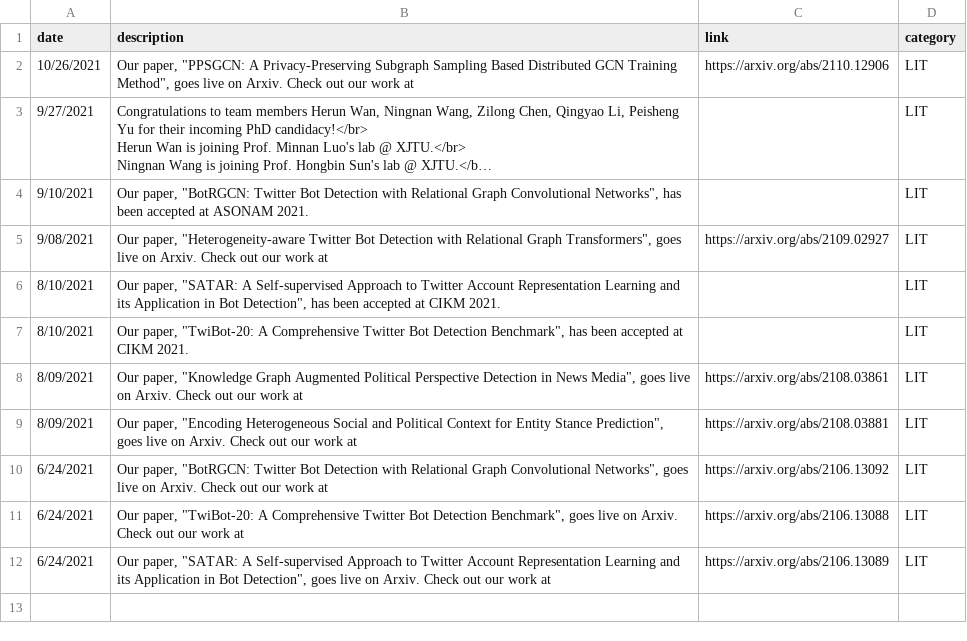
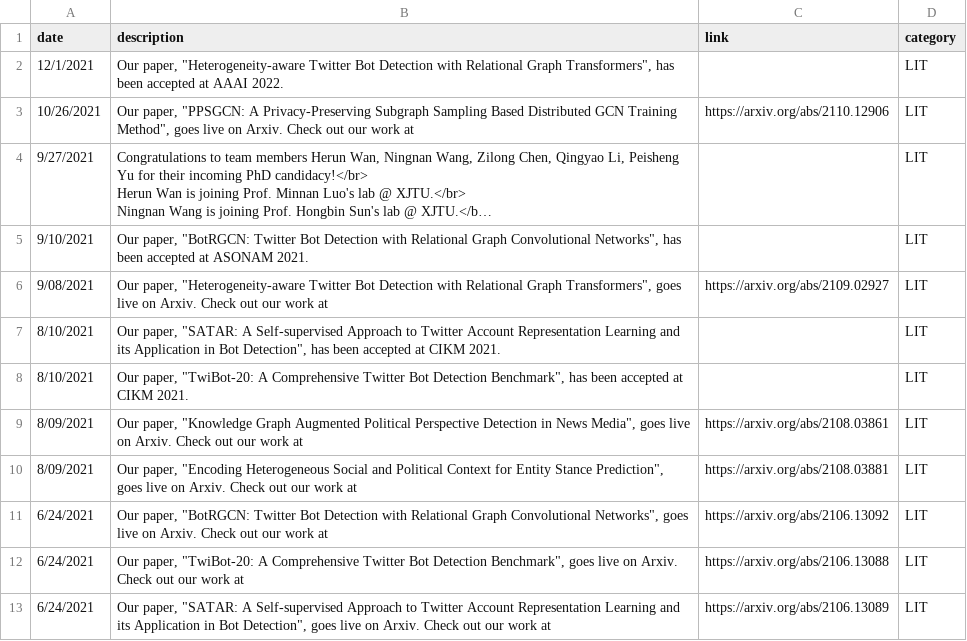
Before and after one commit to leopoldwhite/LuoUndergradXJTU.github.io, a CSV file: data/recent_news.csv, drawn as a sheet; long unchanged cells end in ….

```diff
--- a/data/recent_news.csv
+++ b/data/recent_news.csv
@@ -1,2 +1,3 @@
 date,description,link,category
+12/1/2021,"Our paper, ""Heterogeneity-aware Twitter Bot Detection with Relational Graph Transformers"", has been accepted at AAAI 2022.",,LIT
 10/26/2021,"Our paper, ""PPSGCN: A Privacy-Preserving Subgraph Sampling Based Distributed GCN Training Method"", goes live on Arxiv. Check out our work at",https://arxiv.org/abs/2110.12906,LIT
```
Also changed, not shown: data/publications.csv.
